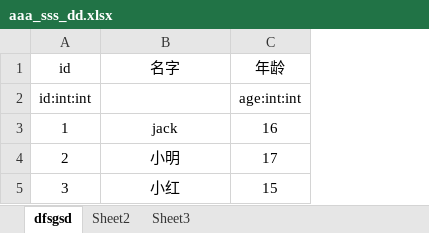
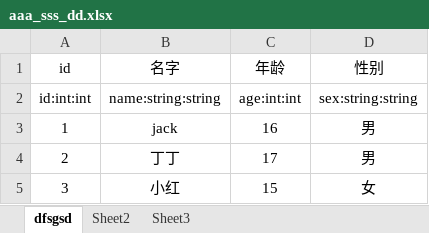
Before and after one commit to 8280yds/game, an Excel workbook: game/Resources/DB/Excel/aaa_sss_dd.xlsx, sheet dfsgsd, drawn as a sheet; values as stored, in another font and other column widths than the file's, no borders; the diff names each change by its address in the sheet, - before the commit and + after, or states it on an @@ line.

```diff
--- a/game/Resources/DB/Excel/aaa_sss_dd.xlsx (sheet dfsgsd)
+++ b/game/Resources/DB/Excel/aaa_sss_dd.xlsx (sheet dfsgsd)
+column D (性别), rows 2-5: sex:string:string | 男 | 男 | 女
-B2 (名字): (empty)
+B2 (名字): name:string:string
-B4 (名字): 小明
+B4 (名字): 丁丁
```
Also changed, not shown: game/Resources/DB/Excel/bbb_www.xlsx, game/Resources/DB/Excel/fff.xlsx, 40 other files.
